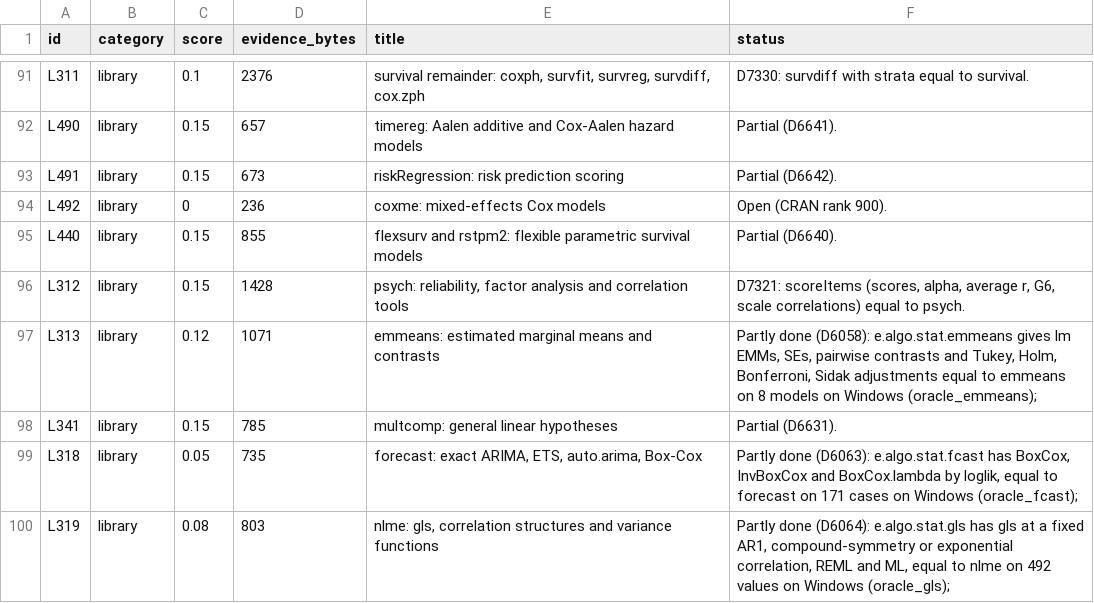
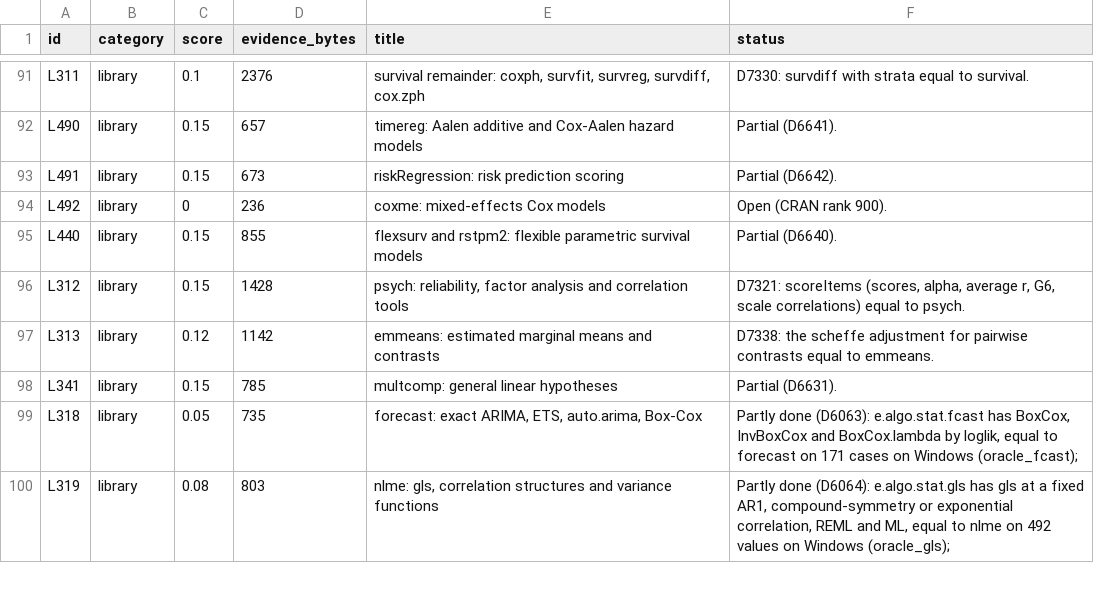
Before and after one commit to nebosa-company/neper, a TSV file: docs/digest/queue.tsv, drawn as a sheet; only a part is shown, gaps mark what is left out.

```diff
--- a/docs/digest/queue.tsv
+++ b/docs/digest/queue.tsv
@@ -96,3 +96,3 @@ L440	library	0.15	855	flexsurv and rstpm2: flexible parametric survival models	P
 L312	library	0.15	1428	psych: reliability, factor analysis and correlation tools	D7321: scoreItems (scores, alpha, average r, G6, scale correlations) equal to psych.
-L313	library	0.12	1071	emmeans: estimated marginal means and contrasts	Partly done (D6058): e.algo.stat.emmeans gives lm EMMs, SEs, pairwise contrasts and Tukey, Holm, Bonferroni, Sidak adjustments equal to emmeans on 8 models on Windows (oracle_emmeans);
+L313	library	0.12	1142	emmeans: estimated marginal means and contrasts	D7338: the scheffe adjustment for pairwise contrasts equal to emmeans.
 L341	library	0.15	785	multcomp: general linear hypotheses	Partial (D6631).
```
Also changed, not shown: docs/digest/decisions.tsv, 7 other files.
